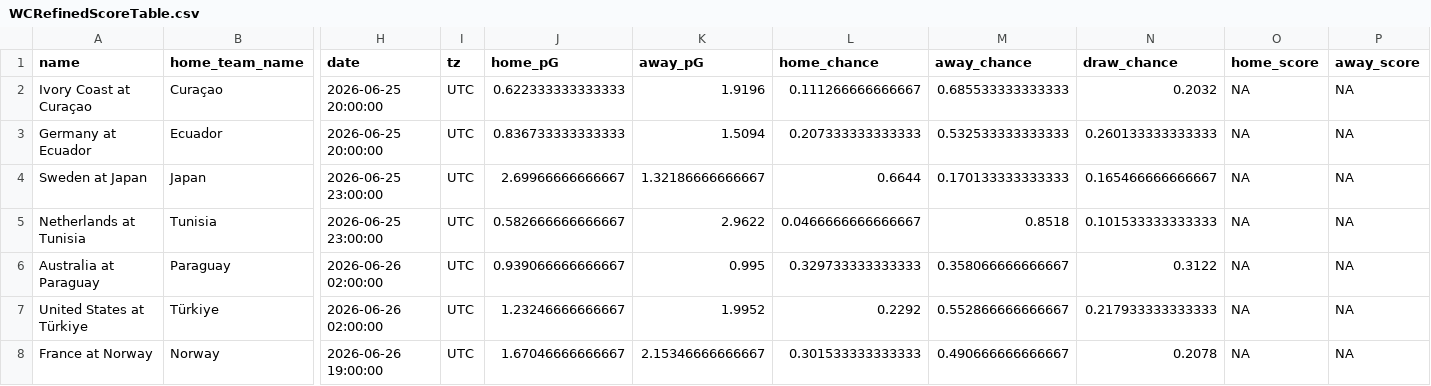
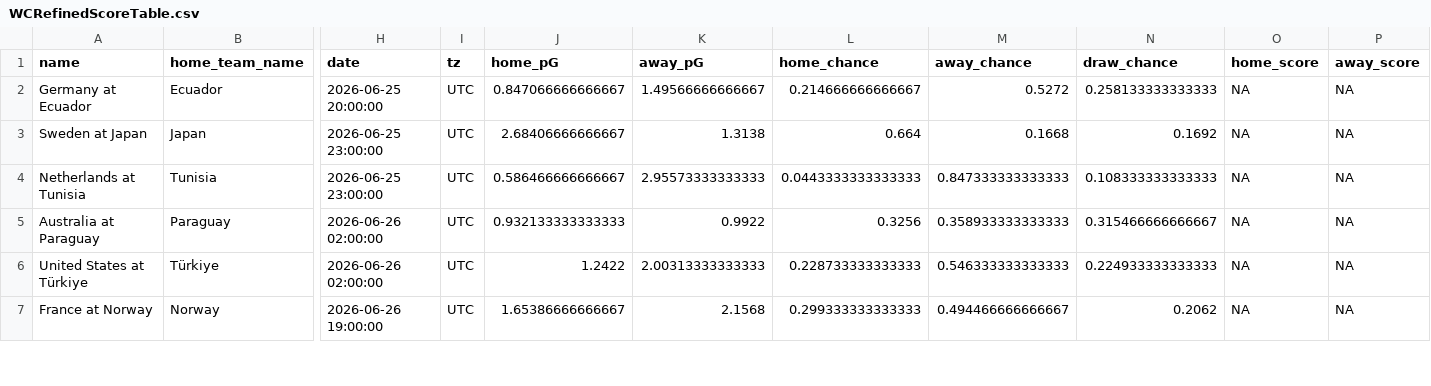
Before and after one commit to zecellomaster/tprdatarepo, a CSV file: 2026 World Cup/WCRefinedScoreTable.csv, drawn as a sheet; only a part is shown, gaps mark what is left out; removed rows and columns are numbered as before the commit, all else as after; rows hold the shown columns only; the diff covers the shown part only; the diff names each change by its address in the sheet, - before the commit and + after, or states it on an @@ line.

```diff
--- a/2026 World Cup/WCRefinedScoreTable.csv
+++ b/2026 World Cup/WCRefinedScoreTable.csv
-row 2: Ivory Coast at Curaçao | Curaçao | 2026-06-25 20:00:00 | UTC | 0.622333333333333 | 1.9196 | 0.111266666666667 | 0.685533333333333 | 0.2032 | NA | NA
-J2 (home_pG): 0.836733333333333
+J2 (home_pG): 0.847066666666667
-K2 (away_pG): 1.5094
+K2 (away_pG): 1.49566666666667
-L2 (home_chance): 0.207333333333333
+L2 (home_chance): 0.214666666666667
-M2 (away_chance): 0.532533333333333
+M2 (away_chance): 0.5272
-N2 (draw_chance): 0.260133333333333
+N2 (draw_chance): 0.258133333333333
-J3 (home_pG): 2.69966666666667
+J3 (home_pG): 2.68406666666667
-K3 (away_pG): 1.32186666666667
+K3 (away_pG): 1.3138
-L3 (home_chance): 0.6644
+L3 (home_chance): 0.664
-M3 (away_chance): 0.170133333333333
+M3 (away_chance): 0.1668
-N3 (draw_chance): 0.165466666666667
+N3 (draw_chance): 0.1692
-J4 (home_pG): 0.582666666666667
+J4 (home_pG): 0.586466666666667
-K4 (away_pG): 2.9622
+K4 (away_pG): 2.95573333333333
-L4 (home_chance): 0.0466666666666667
+L4 (home_chance): 0.0443333333333333
-M4 (away_chance): 0.8518
+M4 (away_chance): 0.847333333333333
-N4 (draw_chance): 0.101533333333333
+N4 (draw_chance): 0.108333333333333
-J5 (home_pG): 0.939066666666667
+J5 (home_pG): 0.932133333333333
-K5 (away_pG): 0.995
+K5 (away_pG): 0.9922
-L5 (home_chance): 0.329733333333333
+L5 (home_chance): 0.3256
-M5 (away_chance): 0.358066666666667
+M5 (away_chance): 0.358933333333333
-N5 (draw_chance): 0.3122
+N5 (draw_chance): 0.315466666666667
-J6 (home_pG): 1.23246666666667
+J6 (home_pG): 1.2422
-K6 (away_pG): 1.9952
+K6 (away_pG): 2.00313333333333
-L6 (home_chance): 0.2292
+L6 (home_chance): 0.228733333333333
-M6 (away_chance): 0.552866666666667
+M6 (away_chance): 0.546333333333333
-N6 (draw_chance): 0.217933333333333
+N6 (draw_chance): 0.224933333333333
-J7 (home_pG): 1.67046666666667
+J7 (home_pG): 1.65386666666667
-K7 (away_pG): 2.15346666666667
+K7 (away_pG): 2.1568
-L7 (home_chance): 0.301533333333333
+L7 (home_chance): 0.299333333333333
-M7 (away_chance): 0.490666666666667
+M7 (away_chance): 0.494466666666667
-N7 (draw_chance): 0.2078
+N7 (draw_chance): 0.2062
```
Also changed, not shown: 55 edited cells elsewhere in this file, 2026 World Cup/WCStoredScoreTable.csv, 2026 World Cup/WCTournamentOdds.csv, 7 other files.
